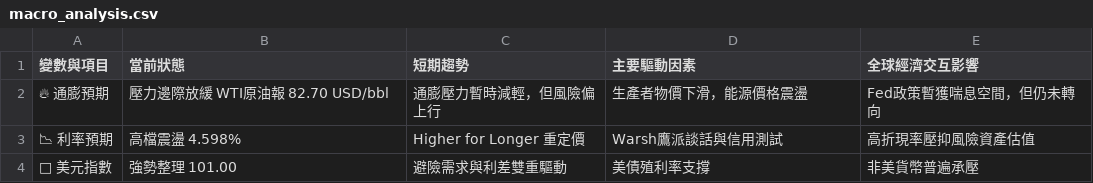
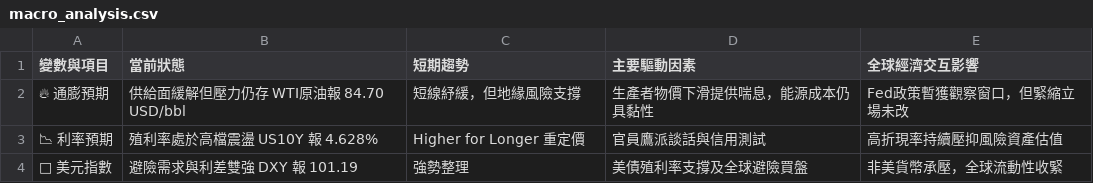
Before and after one commit to soga52-rgb/macro-dashboard, a CSV file: macro_analysis.csv, drawn as a sheet.

```diff
--- a/macro_analysis.csv
+++ b/macro_analysis.csv
@@ -1,4 +1,4 @@
 變數與項目,當前狀態,短期趨勢,主要驅動因素,全球經濟交互影響
-🔥 通膨預期,壓力邊際放緩 WTI原油報 82.70 USD/bbl,通膨壓力暫時減輕，但風險偏上行,生產者物價下滑，能源價格震盪,Fed政策暫獲喘息空間，但仍未轉向
-📉 利率預期,高檔震盪 4.598%,Higher for Longer 重定價,Warsh鷹派談話與信用測試,高折現率壓抑風險資產估值
-🦅 美元指數,強勢整理 101.00,避險需求與利差雙重驅動,美債殖利率支撐,非美貨幣普遍承壓
+🔥 通膨預期,供給面緩解但壓力仍存 WTI原油報 84.70 USD/bbl,短線紓緩，但地緣風險支撐,生產者物價下滑提供喘息，能源成本仍具黏性,Fed政策暫獲觀察窗口，但緊縮立場未改
+📉 利率預期,殖利率處於高檔震盪 US10Y 報 4.628%,Higher for Longer 重定價,官員鷹派談話與信用測試,高折現率持續壓抑風險資產估值
+🦅 美元指數,避險需求與利差雙強 DXY 報 101.19,強勢整理,美債殖利率支撐及全球避險買盤,非美貨幣承壓，全球流動性收緊
```
Also changed, not shown: 3 other files.
